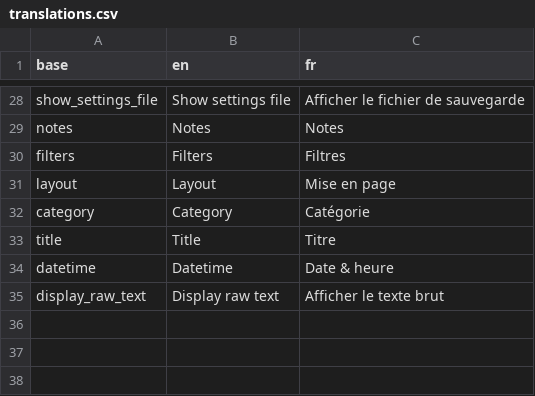
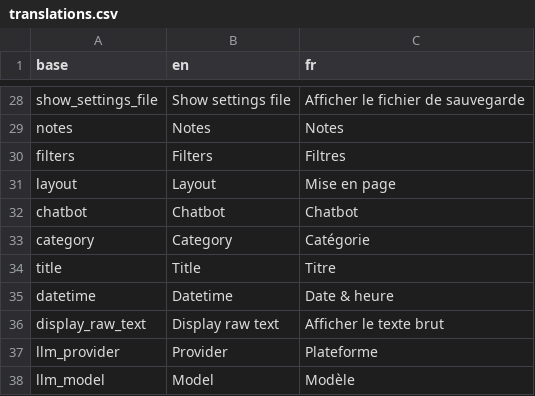
Before and after one commit to BorisDelange/LinkR-content, a CSV file: plugins/text_reader/translations.csv, drawn as a sheet; only a part is shown, gaps mark what is left out.

Commit message:
Update plugin from LinkR

```diff
--- a/plugins/text_reader/translations.csv
+++ b/plugins/text_reader/translations.csv
@@ -31,2 +31,3 @@ filters,Filters,Filtres
 layout,Layout,Mise en page
+chatbot,Chatbot,Chatbot
 category,Category,Catégorie
@@ -35 +36,3 @@ datetime,Datetime,Date & heure
 display_raw_text,Display raw text,Afficher le texte brut
+llm_provider,Provider,Plateforme
+llm_model,Model,Modèle
```
Also changed, not shown: 3 other files.
